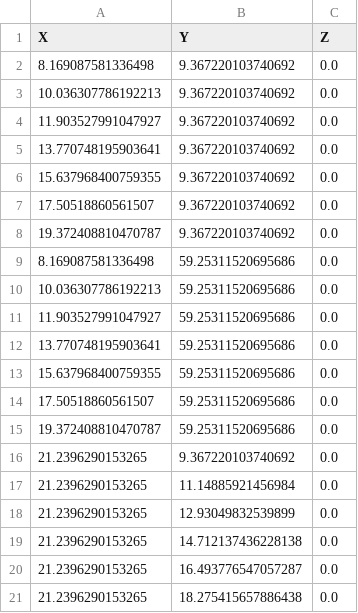
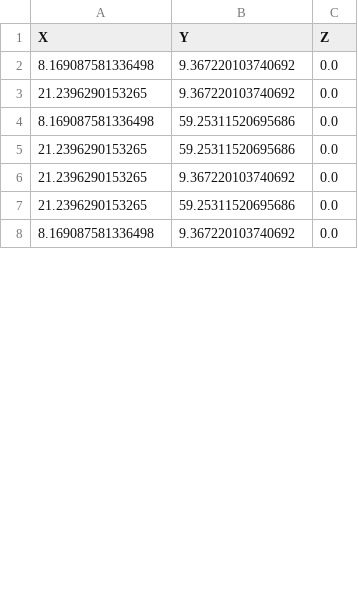
Before and after one commit to thulsonASU/DXF2GPT_ws, a CSV file: src/csv_files/coordinates.csv, drawn as a sheet; only a part is shown; the shorter side is filled out with more unchanged rows; the diff covers the shown part only.

```diff
--- a/src/csv_files/coordinates.csv
+++ b/src/csv_files/coordinates.csv
@@ -2,20 +2,6 @@ X,Y,Z
 8.169087581336498,9.367220103740692,0.0
-10.036307786192213,9.367220103740692,0.0
-11.903527991047927,9.367220103740692,0.0
-13.770748195903641,9.367220103740692,0.0
-15.637968400759355,9.367220103740692,0.0
-17.50518860561507,9.367220103740692,0.0
-19.372408810470787,9.367220103740692,0.0
+21.2396290153265,9.367220103740692,0.0
 8.169087581336498,59.25311520695686,0.0
-10.036307786192213,59.25311520695686,0.0
-11.903527991047927,59.25311520695686,0.0
-13.770748195903641,59.25311520695686,0.0
-15.637968400759355,59.25311520695686,0.0
-17.50518860561507,59.25311520695686,0.0
-19.372408810470787,59.25311520695686,0.0
+21.2396290153265,59.25311520695686,0.0
 21.2396290153265,9.367220103740692,0.0
-21.2396290153265,11.14885921456984,0.0
-21.2396290153265,12.93049832539899,0.0
-21.2396290153265,14.712137436228138,0.0
-21.2396290153265,16.493776547057287,0.0
-21.2396290153265,18.275415657886438,0.0
+21.2396290153265,59.25311520695686,0.0
```
Also changed, not shown: 48 removed rows and 1 edited cell elsewhere in this file, 5 other files.
